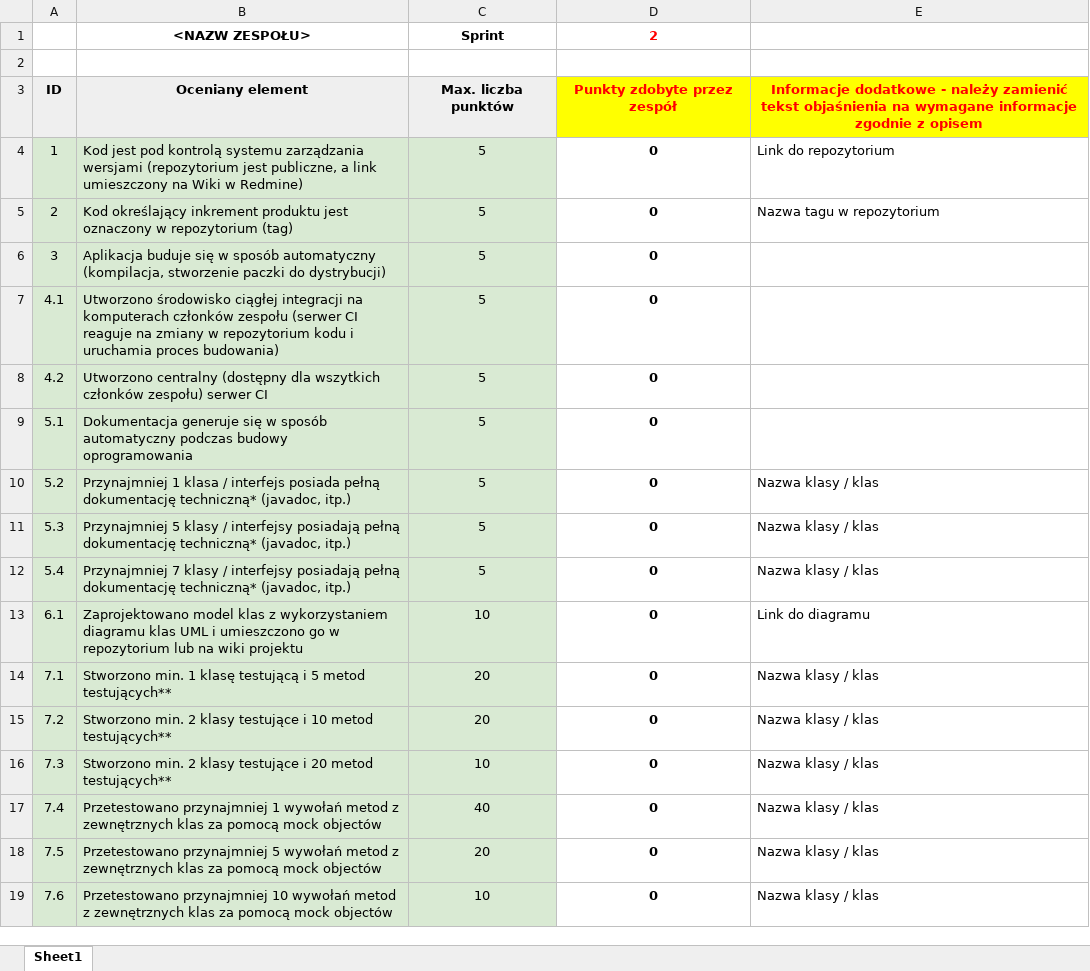
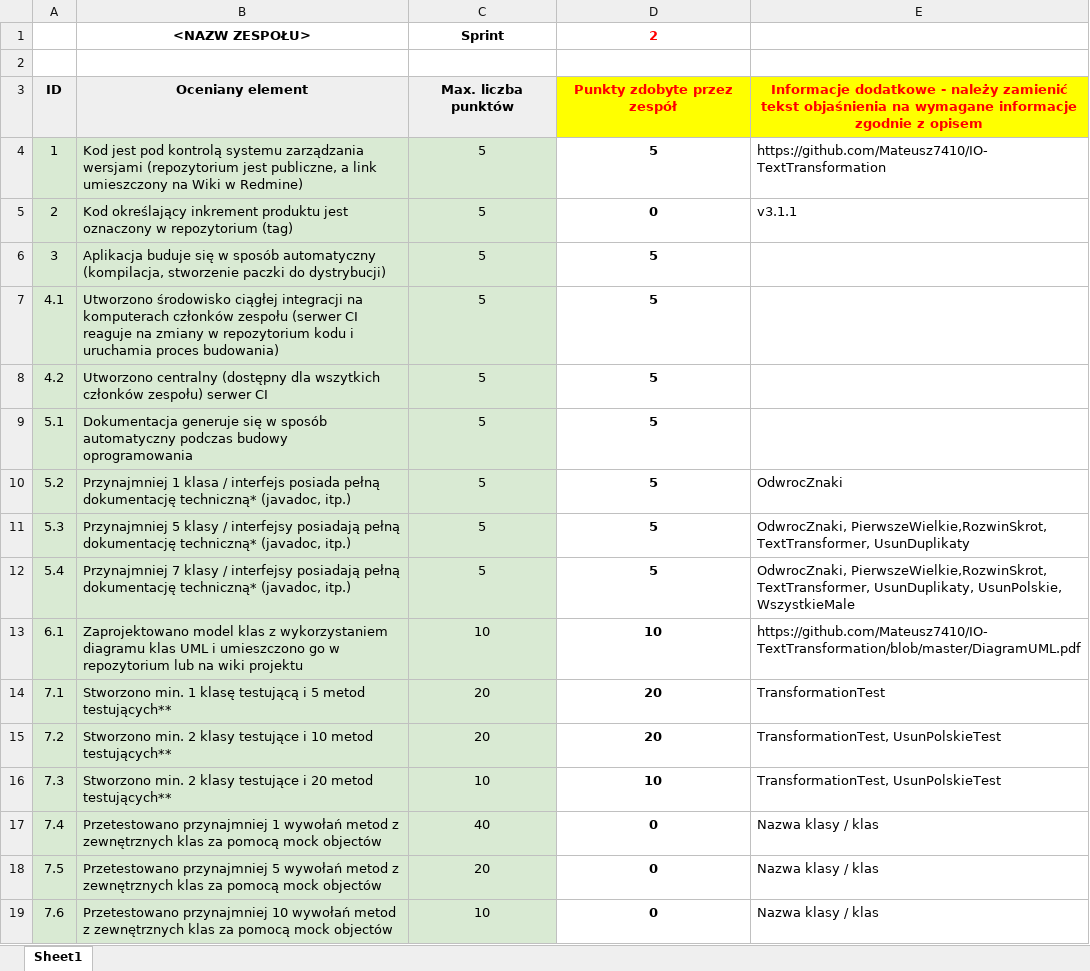
Before and after one commit to Mateusz7410/IO-TextTransformation, an Excel workbook: Sprint_2_samoocena_zespolu.xlsx, sheet Sheet1, drawn as a sheet; only a part is shown; values as stored, in another font and other column widths than the file's, no borders; charts and pictures not drawn; the diff covers the shown part only; the diff names each change by its address in the sheet, - before the commit and + after, or states it on an @@ line.

Commit message:
Uzupełnienie pliku samooceny 2 i dokonanie kilku zmina w diagrami UML (Dodanie dodatkowego feature do diagramu).

```diff
--- a/Sprint_2_samoocena_zespolu.xlsx (sheet Sheet1)
+++ b/Sprint_2_samoocena_zespolu.xlsx (sheet Sheet1)
-D4: 0
+D4: 5
-E4: Link do repozytorium
+E4: https://github.com/Mateusz7410/IO-TextTransformation
-E5: Nazwa tagu w repozytorium
+E5: v3.1.1
-D6:D12: 0
+D6:D12: 5
-E10: Nazwa klasy / klas
+E10: OdwrocZnaki
-E11: Nazwa klasy / klas
+E11: OdwrocZnaki, PierwszeWielkie,RozwinSkrot, TextTransformer, UsunDuplikaty
-E12: Nazwa klasy / klas
+E12: OdwrocZnaki, PierwszeWielkie,RozwinSkrot, TextTransformer, UsunDuplikaty, UsunPolskie, WszystkieMale
-D13: 0
+D13: 10
-E13: Link do diagramu
+E13: https://github.com/Mateusz7410/IO-TextTransformation/blob/master/DiagramUML.pdf
-D14:D15: 0
+D14:D15: 20
-E14: Nazwa klasy / klas
+E14: TransformationTest
-E15:E16: Nazwa klasy / klas
+E15:E16: TransformationTest, UsunPolskieTest
-D16: 0
+D16: 10
```
Also changed, not shown: 1 added row and 14 edited cells elsewhere in this sheet, charts or pictures, 2 other files.
